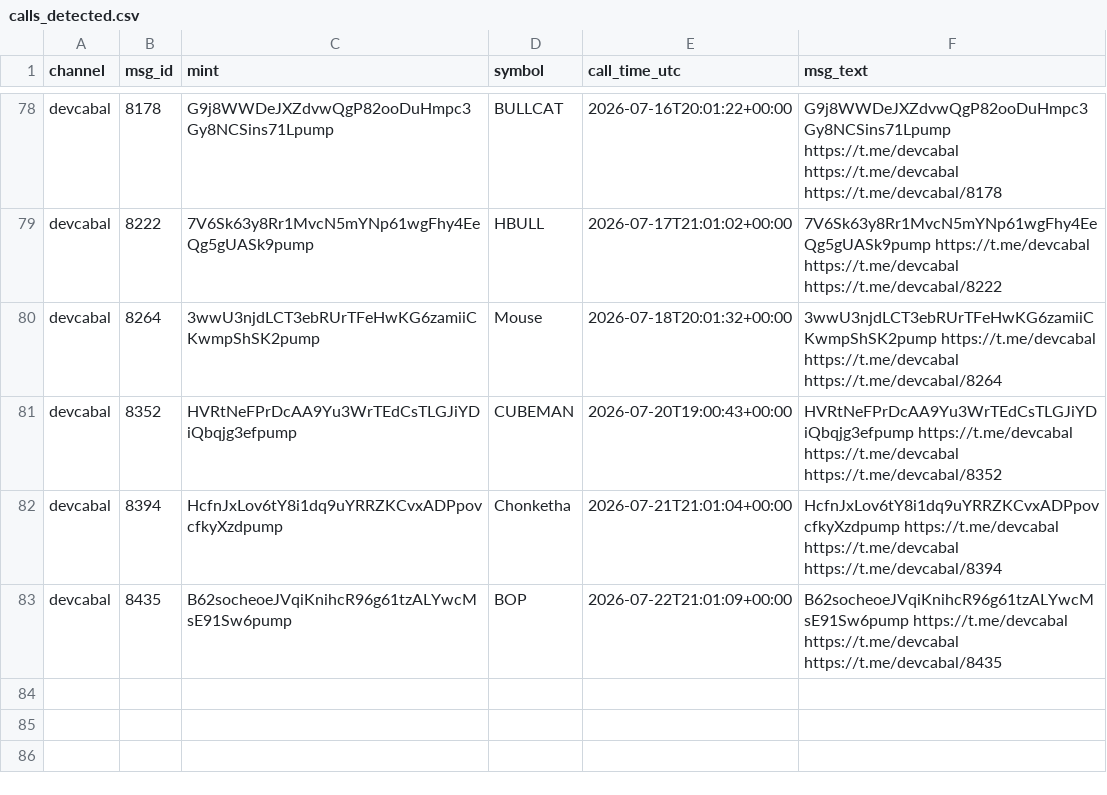
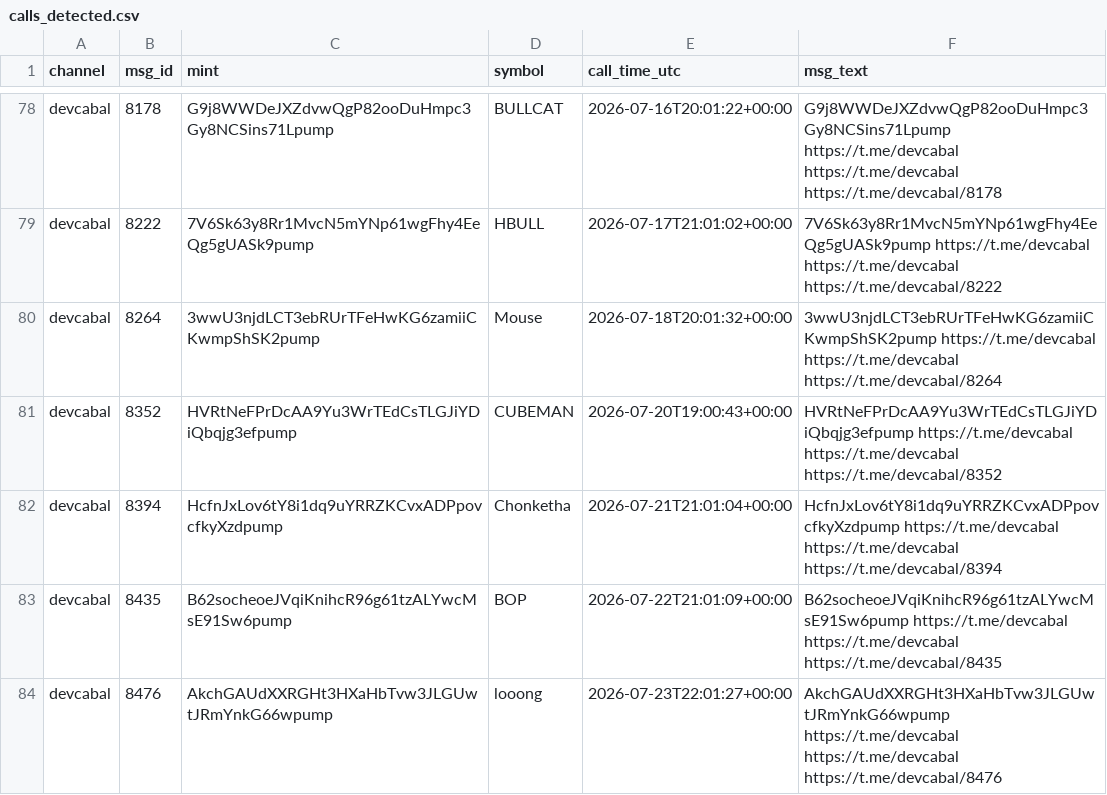
Before and after one commit to nikolan17/pumpfun-call-analyzer, a CSV file: calls_detected.csv, drawn as a sheet; only a part is shown, gaps mark what is left out; the diff names each change by its address in the sheet, - before the commit and + after, or states it on an @@ line.

```diff
--- a/calls_detected.csv
+++ b/calls_detected.csv
+row 84: devcabal | 8476 | AkchGAUdXXRGHt3HXaHbTvw3JLGUwtJRmYnkG66wpump | looong | 2026-07-23T22:01:27+00:00 | AkchGAUdXXRGHt3HXaHbTvw3JLGUwtJRmYnkG66wpump https://t.me/devcabal https://t.me/devcabal https://t.me/devcabal/8476
```
Also changed, not shown: calls_analysis.csv, 1 other file.
